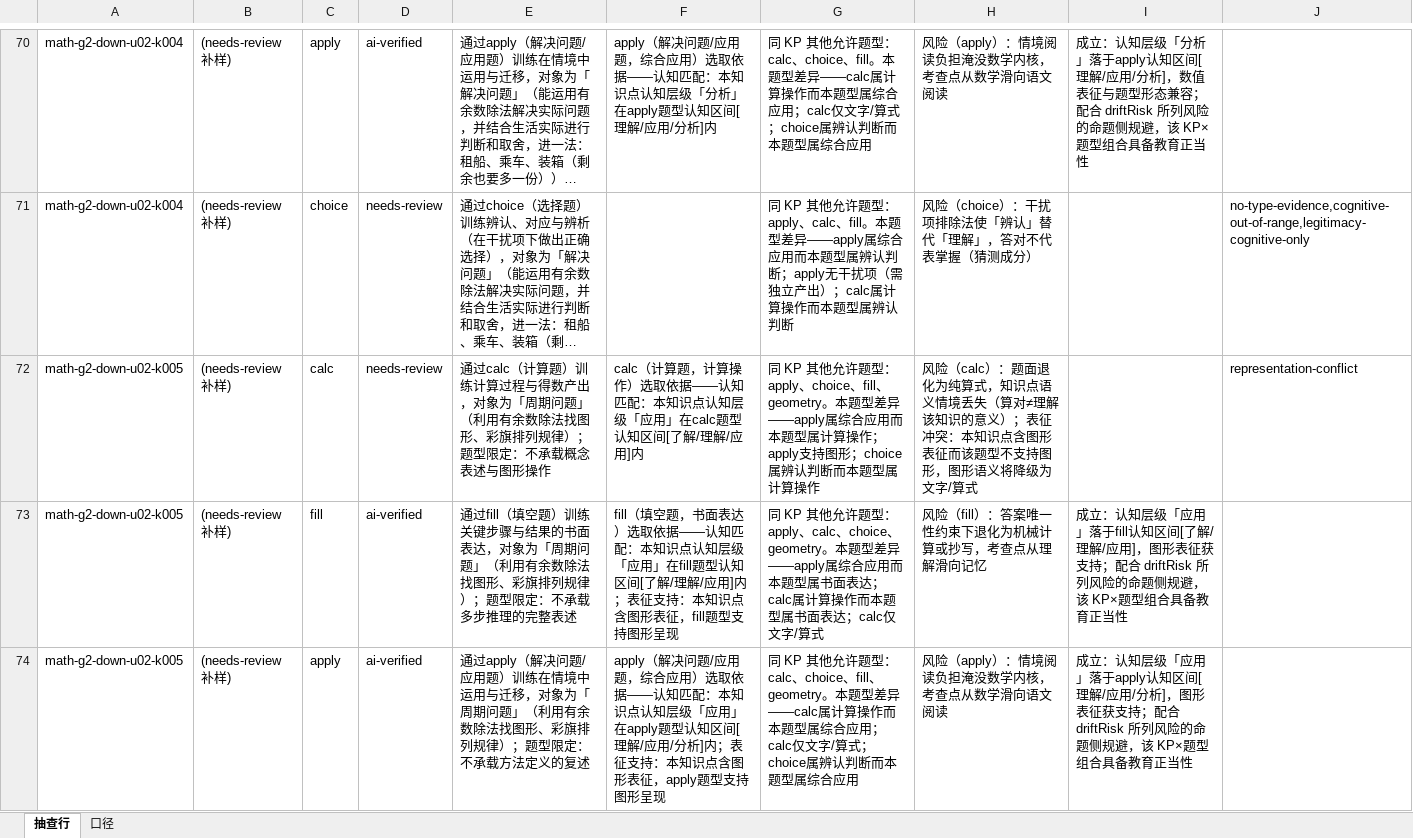
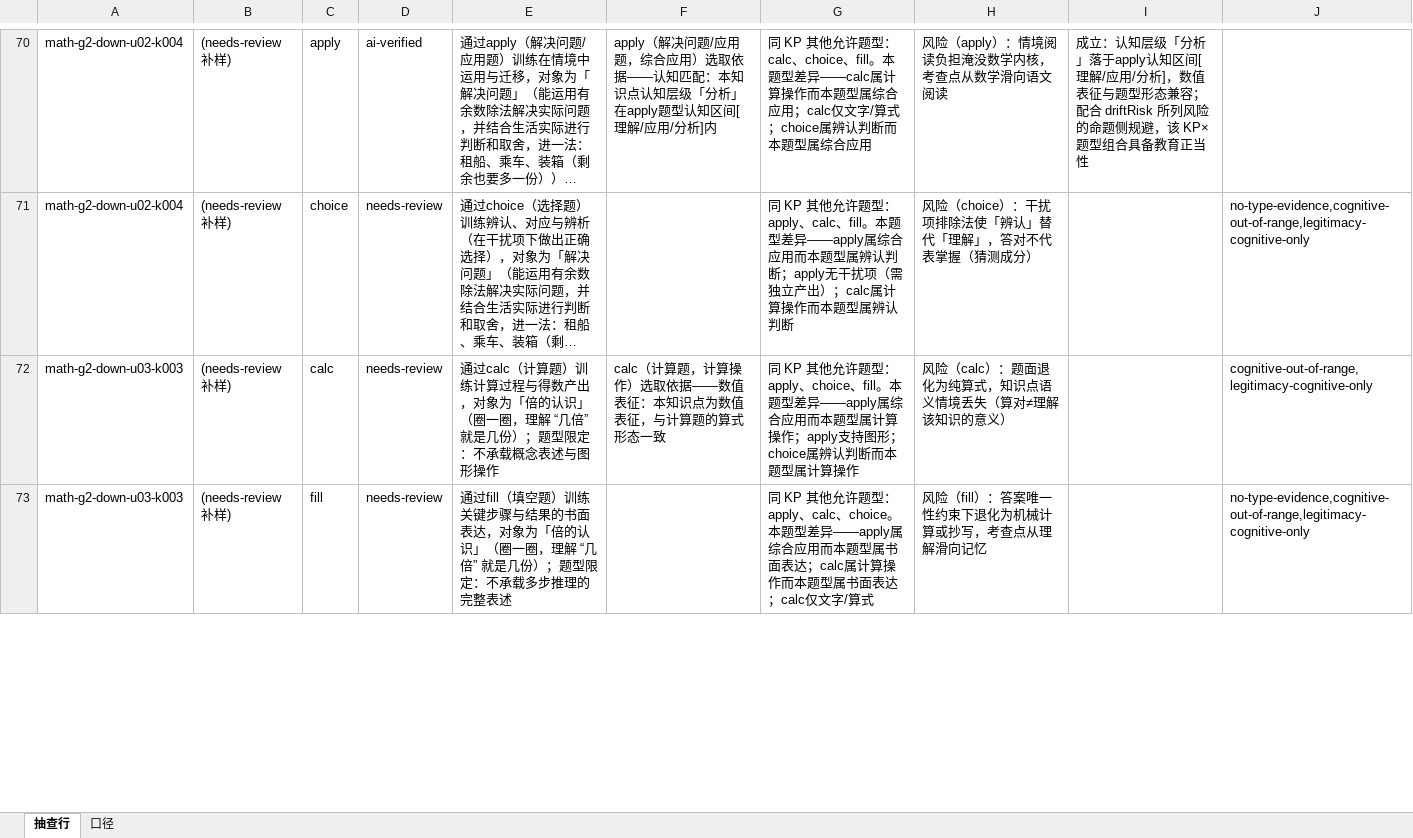
Before and after one commit to mstermoon007/Homework-help, an Excel workbook: kbl/teaching/qt-intent-sample.xlsx, sheet 抽查行, drawn as a sheet; only a part is shown, gaps mark what is left out; long unchanged cells end in …; values as stored, in another font and other column widths than the file's, no borders; removed rows and columns are numbered as before the commit, all else as after; the diff covers the shown part only; the diff names each change by its address in the sheet, - before the commit and + after, or states it on an @@ line.

```diff
--- a/kbl/teaching/qt-intent-sample.xlsx (sheet 抽查行)
+++ b/kbl/teaching/qt-intent-sample.xlsx (sheet 抽查行)
-A72: math-g2-down-u02-k005
+A72: math-g2-down-u03-k003
-E72: …对象为「周期问题」（利用有余数除法找图形、彩旗排列规律）；题型…
+E72: …对象为「倍的认识」（圈一圈，理解 “几倍” 就是几份）；题型…
-F72: …取依据——认知匹配：本知识点认知层级「应用」在calc题型认知区间[了解/理解/应用]内
+F72: …取依据——数值表征：本知识点为数值表征，与计算题的算式形态一致
-G72: …、choice、fill、geometry。本题型…
+G72: …、choice、fill。本题型…
-H72: …的意义）；表征冲突：本知识点含图形表征而该题型不支持图形，图形语义将降级为文字/算式
+H72: …的意义）
-J72: representation-conflict
+J72: cognitive-out-of-range,legitimacy-cognitive-only
-row 73: math-g2-down-u02-k005 | (needs-review 补样) | fill | ai-verified | 通过fill（填空题）训练关键步骤与结果的书面表达，对象为「周期问题」（利用有余数除法找图形、彩旗排列规律）；题型限定：不承载多步推理的完整表述 | fill（填空题，书面表达）选取依据——认知匹配：本知识点认知层级「应用」在fill题型认知区间[了解/理解/应用]内；表征支持：本知识点含图形表征，fill题型支持图形呈现 | 同 KP 其他允许题型：apply、calc、choice、geometry。本题型差异——apply属综合应用而本题型属书面表达；calc属计算操作而本题型属书面表达；calc仅文字/算式 | 风险（fill）：答案唯一性约束下退化为机械计算或抄写，考查点从理解滑向记忆 | 成立：认知层级「应用」落于fill认知区间[了解/理解/应用]，图形表征获支持；配合 driftRisk 所列风险的命题侧规避，该 KP×题型组合具备教育正当性
-row 74: math-g2-down-u02-k005 | (needs-review 补样) | apply | ai-verified | 通过apply（解决问题/应用题）训练在情境中运用与迁移，对象为「周期问题」（利用有余数除法找图形、彩旗排列规律）；题型限定：不承载方法定义的复述 | apply（解决问题/应用题，综合应用）选取依据——认知匹配：本知识点认知层级「应用」在apply题型认知区间[理解/应用/分析]内；表征支持：本知识点含图形表征，apply题型支持图形呈现 | 同 KP 其他允许题型：calc、choice、fill、geometry。本题型差异——calc属计算操作而本题型属综合应用；calc仅文字/算式；choice属辨认判断而本题型属综合应用 | 风险（apply）：情境阅读负担淹没数学内核，考查点从数学滑向语文阅读 | 成立：认知层级「应用」落于apply认知区间[理解/应用/分析]，图形表征获支持；配合 driftRisk 所列风险的命题侧规避，该 KP×题型组合具备教育正当性
+row 73: math-g2-down-u03-k003 | (needs-review 补样) | fill | needs-review | 通过fill（填空题）训练关键步骤与结果的书面表达，对象为「倍的认识」（圈一圈，理解 “几倍” 就是几份）；题型限定：不承载多步推理的完整表述 |  | 同 KP 其他允许题型：apply、calc、choice。本题型差异——apply属综合应用而本题型属书面表达；calc属计算操作而本题型属书面表达；calc仅文字/算式 | 风险（fill）：答案唯一性约束下退化为机械计算或抄写，考查点从理解滑向记忆 |  | no-type-evidence,cognitive-out-of-range,legitimacy-cognitive-only
```
Also changed, not shown: 1 added row, 1 removed row and 5 edited cells elsewhere in this sheet, 34 other files.
